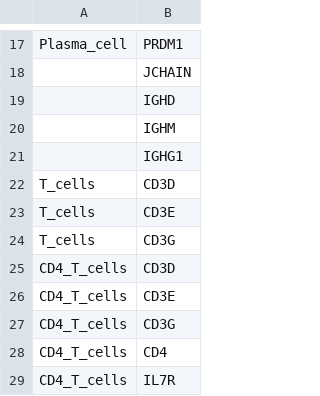
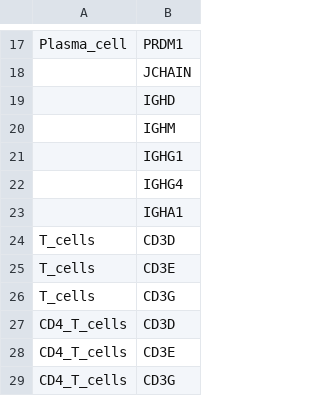
Before and after one commit to lawrenson-lab/sc_endo_la_immune, a CSV file: data/Immune_Marker.csv, drawn as a sheet; only a part is shown, gaps mark what is left out; the shorter side is filled out with more unchanged rows.

```diff
--- a/data/Immune_Marker.csv
+++ b/data/Immune_Marker.csv
@@ -21,2 +21,4 @@ Plasma_cell,PRDM1
 ,IGHG1
+,IGHG4
+,IGHA1
 T_cells,CD3D
```
Also changed, not shown: data/Myeloid_Cells_Markers.csv, data/heatmap_df.csv, 7 other files.
